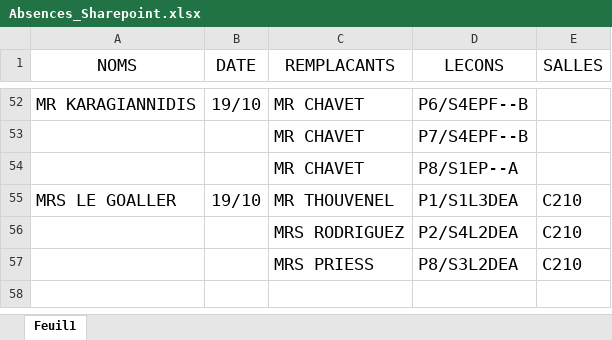
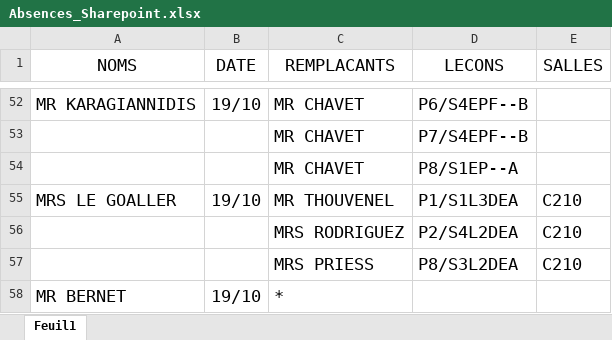
Before and after one commit to MAM-ICT-ADMIN/absences-sec, an Excel workbook: Absences_Sharepoint.xlsx, sheet Feuil1, drawn as a sheet; only a part is shown, gaps mark what is left out; values as stored, in another font and other column widths than the file's, no borders; the diff names each change by its address in the sheet, - before the commit and + after, or states it on an @@ line.

Commit message:
MAJ absences 2026-10-19 12:20

```diff
--- a/Absences_Sharepoint.xlsx (sheet Feuil1)
+++ b/Absences_Sharepoint.xlsx (sheet Feuil1)
+row 58: MR BERNET | 19/10 | *
```
